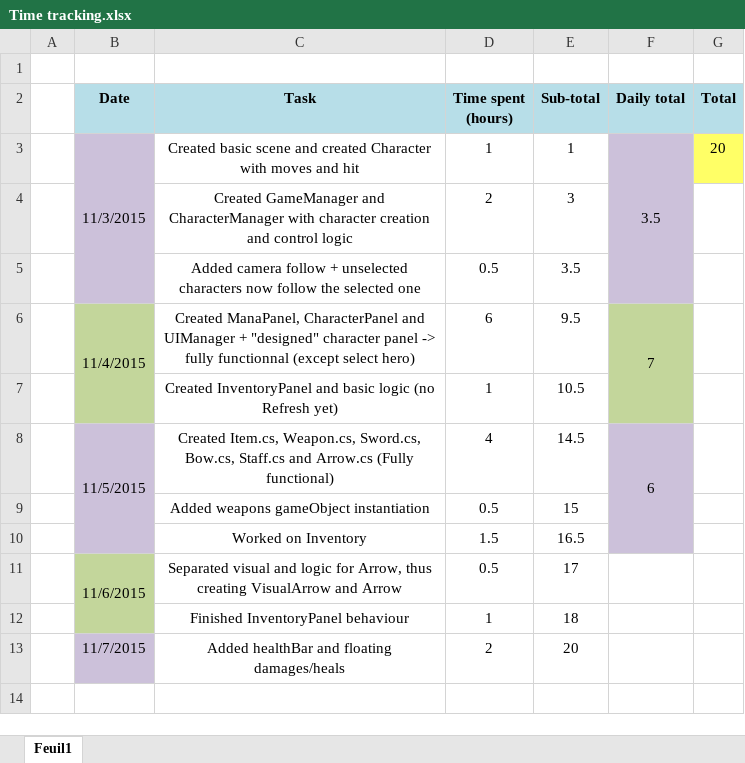
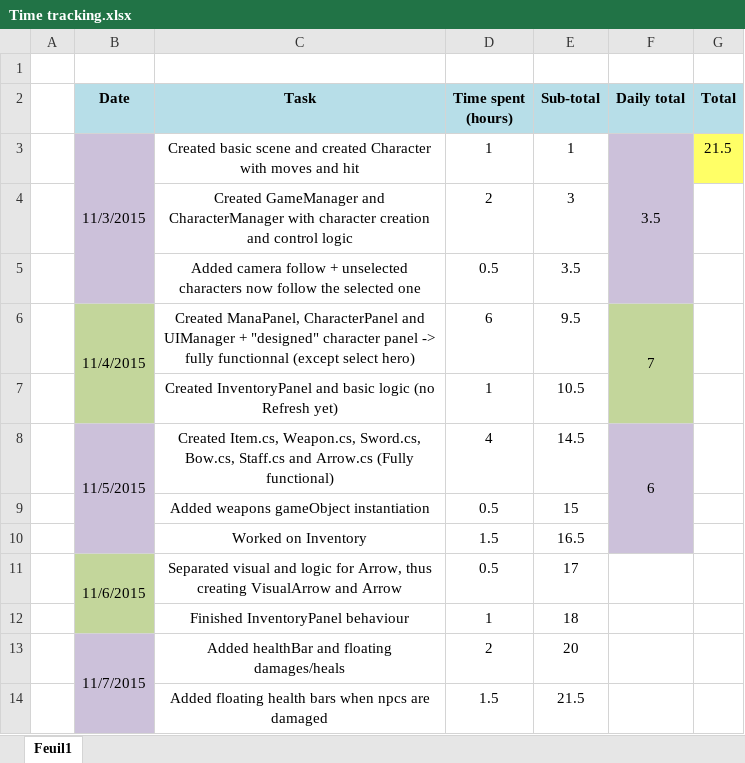
Before and after one commit to Thex-PiedDroit/Secret_of_Mana_Recreate, an Excel workbook: Time tracking.xlsx, sheet Feuil1, drawn as a sheet; values as stored, in another font and other column widths than the file's, no borders; the diff names each change by its address in the sheet, - before the commit and + after, or states it on an @@ line.

Commit message:
Added floating health bar when npcs are damaged

```diff
--- a/Time tracking.xlsx (sheet Feuil1)
+++ b/Time tracking.xlsx (sheet Feuil1)
-G3 (Total): 20
+G3 (Total): 21.5
+B13:B14 merged
+row 14:  |  | Added floating health bars when npcs are damaged | 1.5 | 21.5
```
Also changed, not shown: 12 other files.
